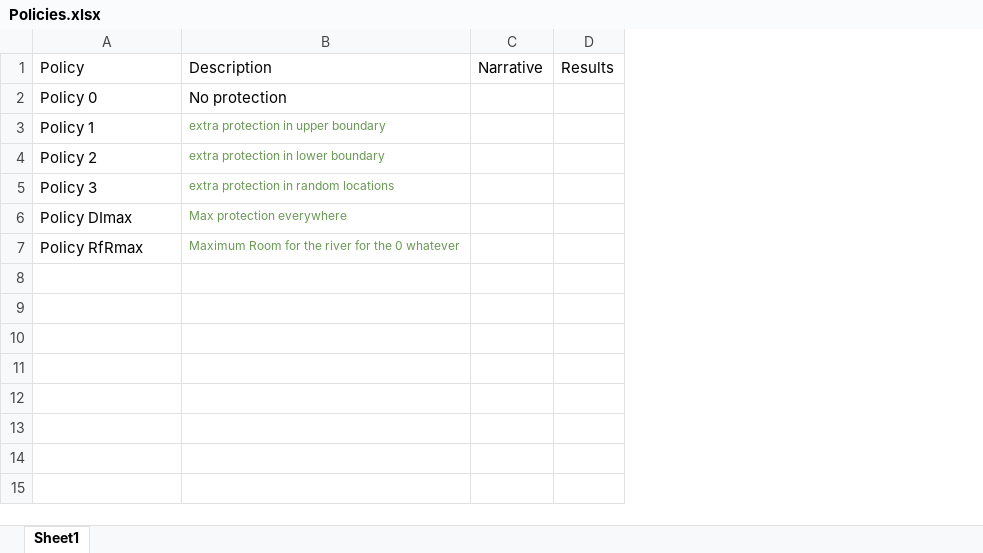
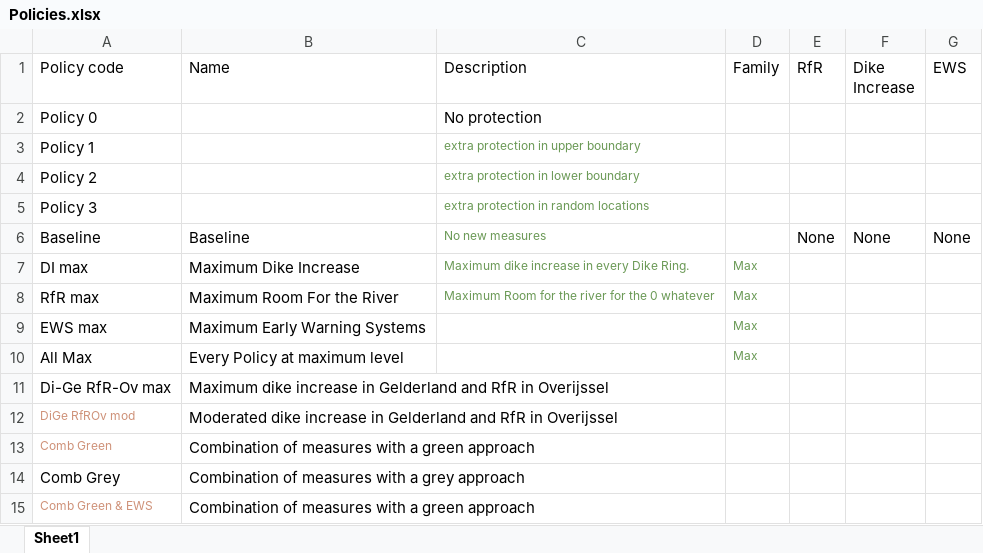
Before and after one commit to alex-dietz/model-based-decision-making, an Excel workbook: final assignment/results/Policies.xlsx, sheet Sheet1, drawn as a sheet; values as stored, in another font and other column widths than the file's, no borders; removed rows and columns are numbered as before the commit, all else as after; the diff names each change by its address in the sheet, - before the commit and + after, or states it on an @@ line.

Commit message:
Update on policies
Reduce to on planning step, update policies

```diff
--- a/final assignment/results/Policies.xlsx (sheet Sheet1)
+++ b/final assignment/results/Policies.xlsx (sheet Sheet1)
+column B (Name), row 8: Maximum Room For the River
-column C (Narrative), empty
-column D (Results), empty
+column D (Family), row 8: Max
+column E (RfR), empty
+column F (Dike Increase), empty
+column G (EWS), empty
-A1: Policy
+A1: Policy code
-row 6: Policy DImax | Max protection everywhere
+row 6: Baseline | Baseline | No new measures |  | None | None | None
+row 7: DI max | Maximum Dike Increase | Maximum dike increase in every Dike Ring. | Max
-A8 (Policy code): Policy RfRmax
+A8 (Policy code): RfR max
+row 9: EWS max | Maximum Early Warning Systems |  | Max
+row 10: All Max | Every Policy at maximum level |  | Max
+row 11: Di-Ge RfR-Ov max | Maximum dike increase in Gelderland and RfR in Overijssel
+row 12: DiGe RfROv mod | Moderated dike increase in Gelderland and RfR in Overijssel
+row 13: Comb Green | Combination of measures with a green approach
+row 14: Comb Grey | Combination of measures with a grey approach
+row 15: Comb Green & EWS | Combination of measures with a green approach
```
Also changed, not shown: 4 other files.
